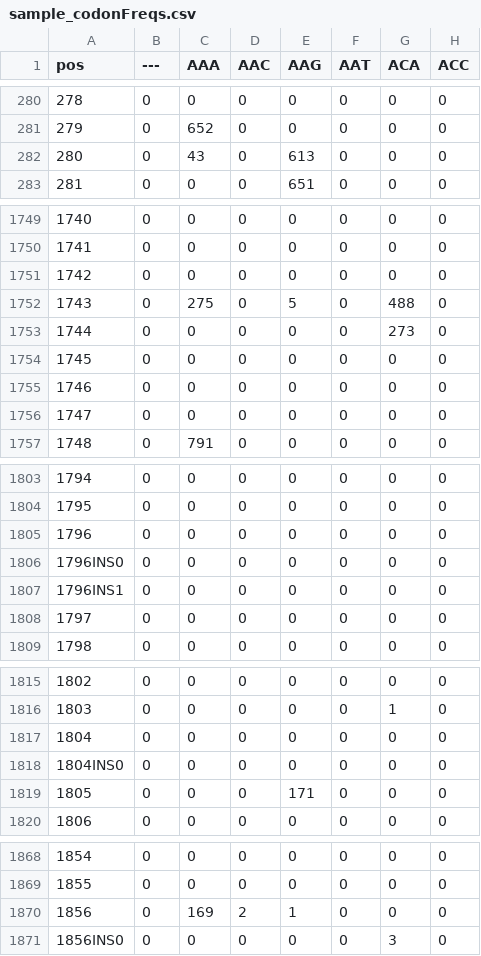
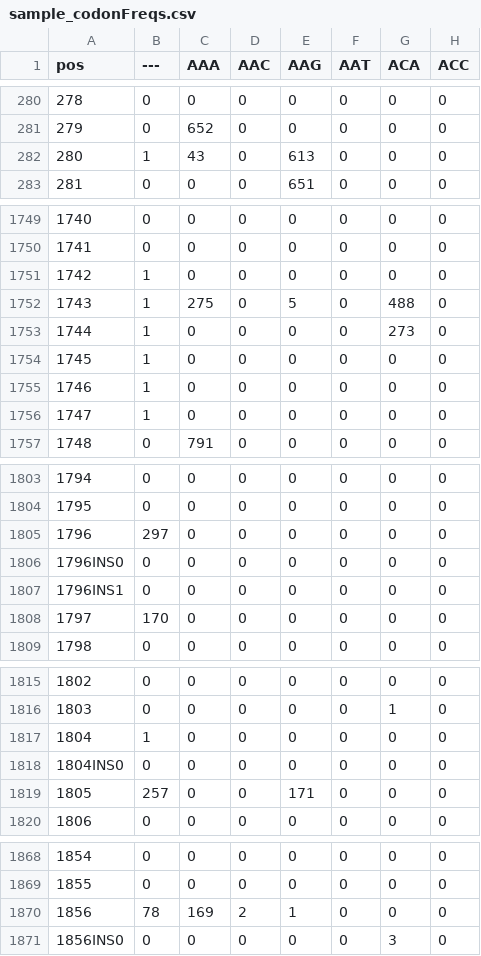
Before and after one commit to matdoering/bamToFreq, a CSV file: examples/sample_codonFreqs.csv, drawn as a sheet; only a part is shown, gaps mark what is left out; the diff names each change by its address in the sheet, - before the commit and + after, or states it on an @@ line.

```diff
--- a/examples/sample_codonFreqs.csv
+++ b/examples/sample_codonFreqs.csv
-B282 (---): 0
+B282 (---): 1
-B1751:B1756 (---): 0
+B1751:B1756 (---): 1
-B1805 (---): 0
+B1805 (---): 297
-B1808 (---): 0
+B1808 (---): 170
-B1817 (---): 0
+B1817 (---): 1
-B1819 (---): 0
+B1819 (---): 257
-B1870 (---): 0
+B1870 (---): 78
```
Also changed, not shown: 7 other files.
